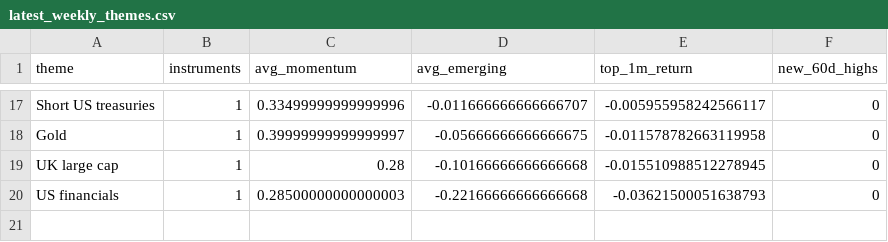
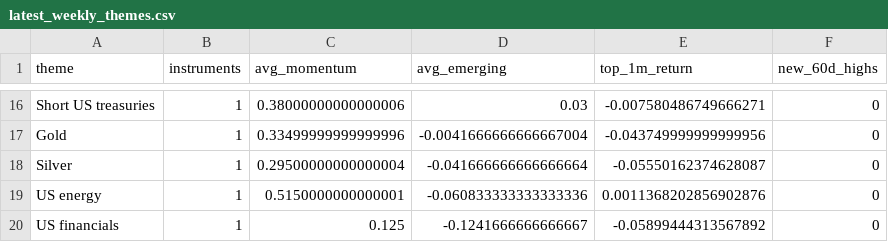
Before and after one commit to MHarvz-Moose/T212_Dashboard, a CSV file: reports/outputs/latest_weekly_themes.csv, drawn as a sheet; only a part is shown, gaps mark what is left out; removed rows and columns are numbered as before the commit, all else as after; the diff covers the shown part only; the diff names each change by its address in the sheet, - before the commit and + after, or states it on an @@ line.

```diff
--- a/reports/outputs/latest_weekly_themes.csv
+++ b/reports/outputs/latest_weekly_themes.csv
-C16 (avg_momentum): 0.33499999999999996
+C16 (avg_momentum): 0.38000000000000006
-D16 (avg_emerging): -0.011666666666666707
+D16 (avg_emerging): 0.03
-E16 (top_1m_return): -0.005955958242566117
+E16 (top_1m_return): -0.007580486749666271
-C17 (avg_momentum): 0.39999999999999997
+C17 (avg_momentum): 0.33499999999999996
-D17 (avg_emerging): -0.05666666666666675
+D17 (avg_emerging): -0.0041666666666667004
-E17 (top_1m_return): -0.011578782663119958
+E17 (top_1m_return): -0.043749999999999956
-row 19: UK large cap | 1 | 0.28 | -0.10166666666666668 | -0.015510988512278945 | 0
+row 18: Silver | 1 | 0.29500000000000004 | -0.041666666666666664 | -0.05550162374628087 | 0
+row 19: US energy | 1 | 0.5150000000000001 | -0.060833333333333336 | 0.0011368202856902876 | 0
-C20 (avg_momentum): 0.28500000000000003
+C20 (avg_momentum): 0.125
-D20 (avg_emerging): -0.22166666666666668
+D20 (avg_emerging): -0.1241666666666667
-E20 (top_1m_return): -0.03621500051638793
+E20 (top_1m_return): -0.05899444313567892
```
Also changed, not shown: 8 added rows, 9 removed rows and 18 edited cells elsewhere in this file, data/price_cache/prices_yfinance.csv, reports/outputs/latest_weekly_signals.csv, 1 other file.
